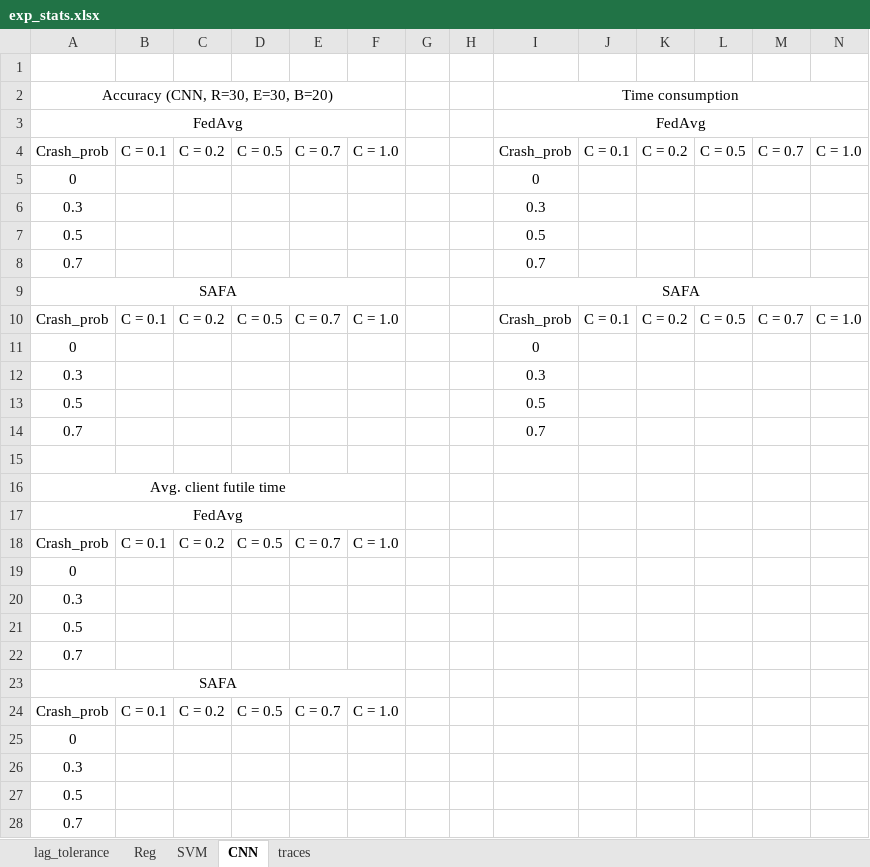
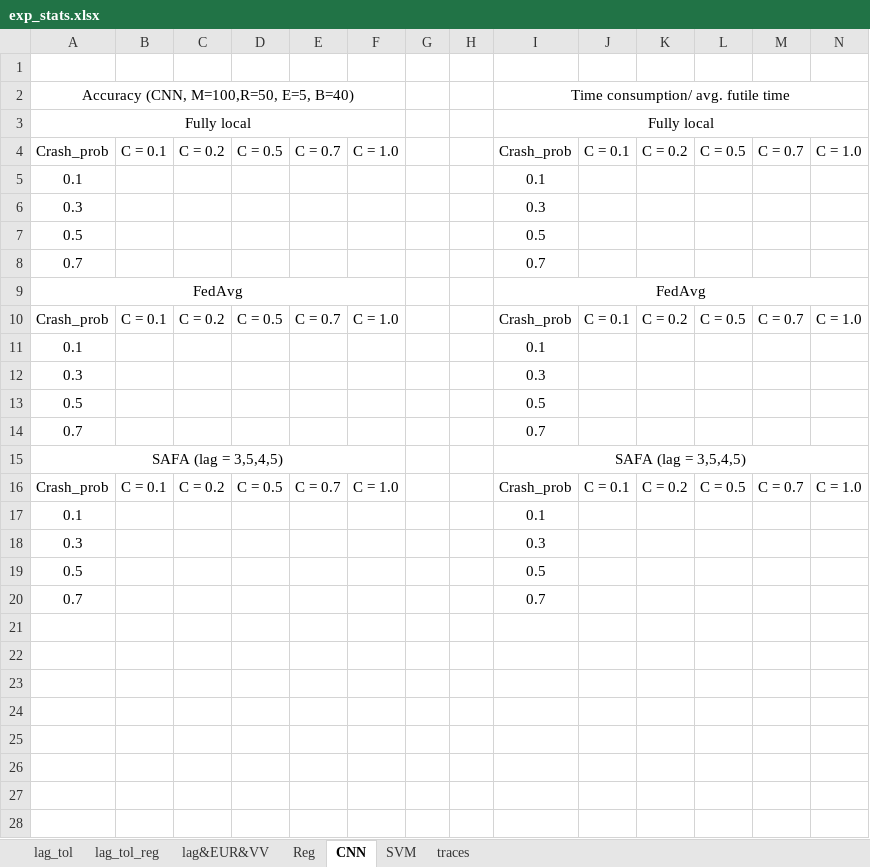
Before and after one commit to wingter562/SAFA, an Excel workbook: stats/exp_stats.xlsx, sheet CNN, drawn as a sheet; values as stored, in another font and other column widths than the file's, no borders; removed rows and columns are numbered as before the commit, all else as after; the diff names each change by its address in the sheet, - before the commit and + after, or states it on an @@ line.

Commit message:
Aggregation Quality Indicators, EUR and VV, added for SAFA

```diff
--- a/stats/exp_stats.xlsx (sheet CNN)
+++ b/stats/exp_stats.xlsx (sheet CNN)
-sheet tab: lag_tolerance
+sheet tab: lag_tol
+sheet tab: lag_tol_reg
+sheet tab: lag&EUR&VV
@@ sheet tab order changed: lag_tol | lag_tol_reg | lag&EUR&VV | Reg | CNN | SVM | traces @@
-row 2: Accuracy (CNN, R=30, E=30, B=20) |  |  |  |  |  |  |  | Time consumption
+row 2: Accuracy (CNN, M=100,R=50, E=5, B=40) |  |  |  |  |  |  |  | Time consumption/ avg. futile time
+row 3: Fully local |  |  |  |  |  |  |  | Fully local
-row 5: 0 |  |  |  |  |  |  |  | 0
+row 5: 0.1 |  |  |  |  |  |  |  | 0.1
-row 9: SAFA |  |  |  |  |  |  |  | SAFA
@@ row 3 moved to row 9: FedAvg @@
-row 11: 0 |  |  |  |  |  |  |  | 0
+row 11: 0.1 |  |  |  |  |  |  |  | 0.1
-row 15: (empty)
+row 15: SAFA (lag = 3,5,4,5) |  |  |  |  |  |  |  | SAFA (lag = 3,5,4,5)
+A15:F15 merged
+I15:N15 merged
-row 16: Avg. client futile time
-row 17: FedAvg
-I16: (empty)
+I16: Crash_prob
-J16: (empty)
+J16: C = 0.1
-K16: (empty)
+K16: C = 0.2
-L16: (empty)
+L16: C = 0.5
-M16: (empty)
+M16: C = 0.7
-N16: (empty)
+N16: C = 1.0
-row 19: 0
-row 20: 0.3
-row 21: 0.5
-row 22: 0.7
-row 23: SAFA
-row 24: Crash_prob | C = 0.1 | C = 0.2 | C = 0.5 | C = 0.7 | C = 1.0
-row 25: 0
+row 17: 0.1 |  |  |  |  |  |  |  | 0.1
-I18: (empty)
+I18: 0.3
-I19: (empty)
+I19: 0.5
-I20: (empty)
+I20: 0.7
```
Also changed, not shown: sheet Reg, sheet traces, sheet lag_tol, sheet SVM, charts or pictures, 10 other files.
